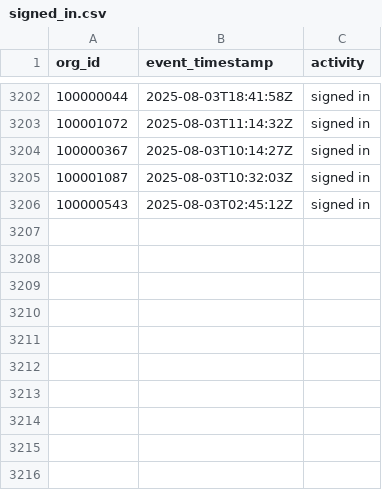
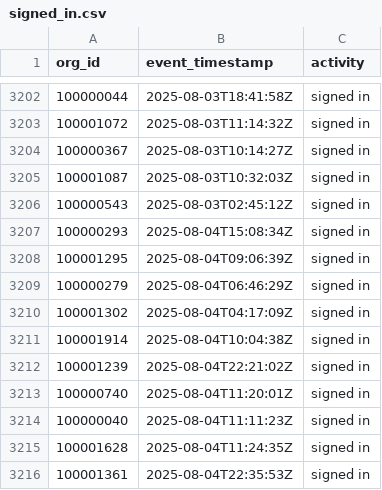
Before and after one commit to datafold/demo, a CSV file: datagen/signed_in.csv, drawn as a sheet; only a part is shown, gaps mark what is left out.

```diff
--- a/datagen/signed_in.csv
+++ b/datagen/signed_in.csv
@@ -3206 +3206,11 @@ org_id,event_timestamp,activity
 100000543,2025-08-03T02:45:12Z,signed in
+100000293,2025-08-04T15:08:34Z,signed in
+100001295,2025-08-04T09:06:39Z,signed in
+100000279,2025-08-04T06:46:29Z,signed in
+100001302,2025-08-04T04:17:09Z,signed in
+100001914,2025-08-04T10:04:38Z,signed in
+100001239,2025-08-04T22:21:02Z,signed in
+100000740,2025-08-04T11:20:01Z,signed in
+100000040,2025-08-04T11:11:23Z,signed in
+100001628,2025-08-04T11:24:35Z,signed in
+100001361,2025-08-04T22:35:53Z,signed in
```
Also changed, not shown: datagen/signed_in_broken.csv, datagen/user_created.csv, 12 other files.
